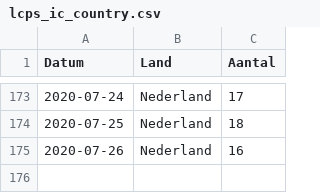
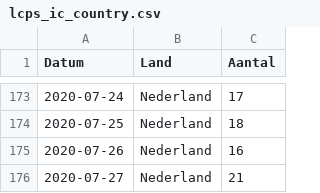
Before and after one commit to RVoor/CoronaWatchNL, a CSV file: data/lcps_ic_country.csv, drawn as a sheet; only a part is shown, gaps mark what is left out; the diff names each change by its address in the sheet, - before the commit and + after, or states it on an @@ line.

```diff
--- a/data/lcps_ic_country.csv
+++ b/data/lcps_ic_country.csv
+row 176: 2020-07-27 | Nederland | 21
```
Also changed, not shown: data-ic/data-lcps/LCPS_IC_latest.csv, data/lcps_ic.csv.
